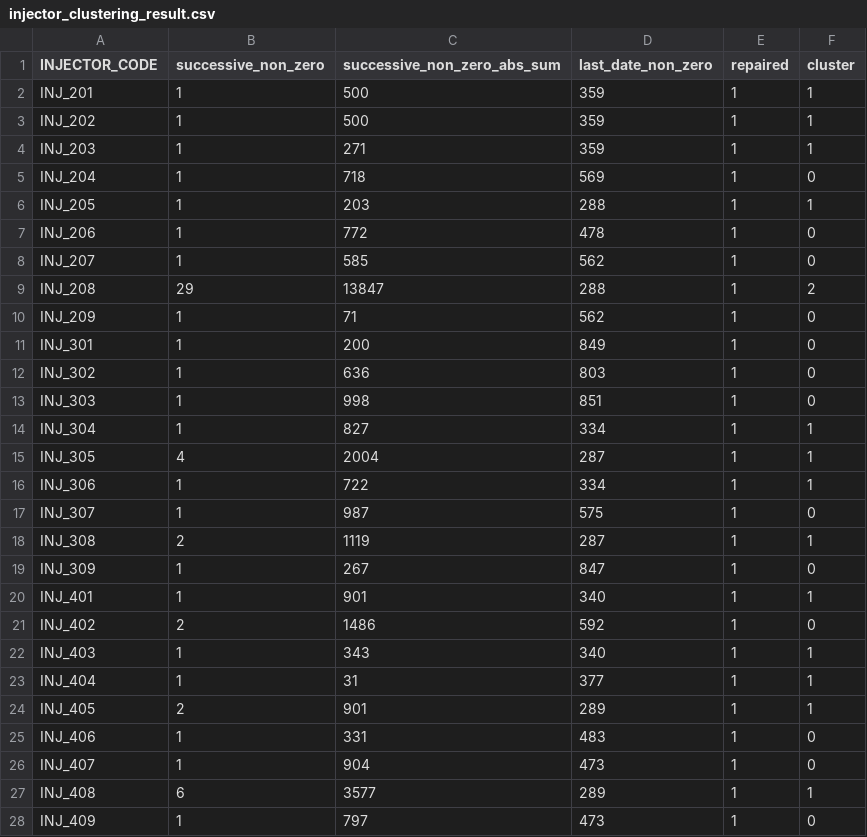
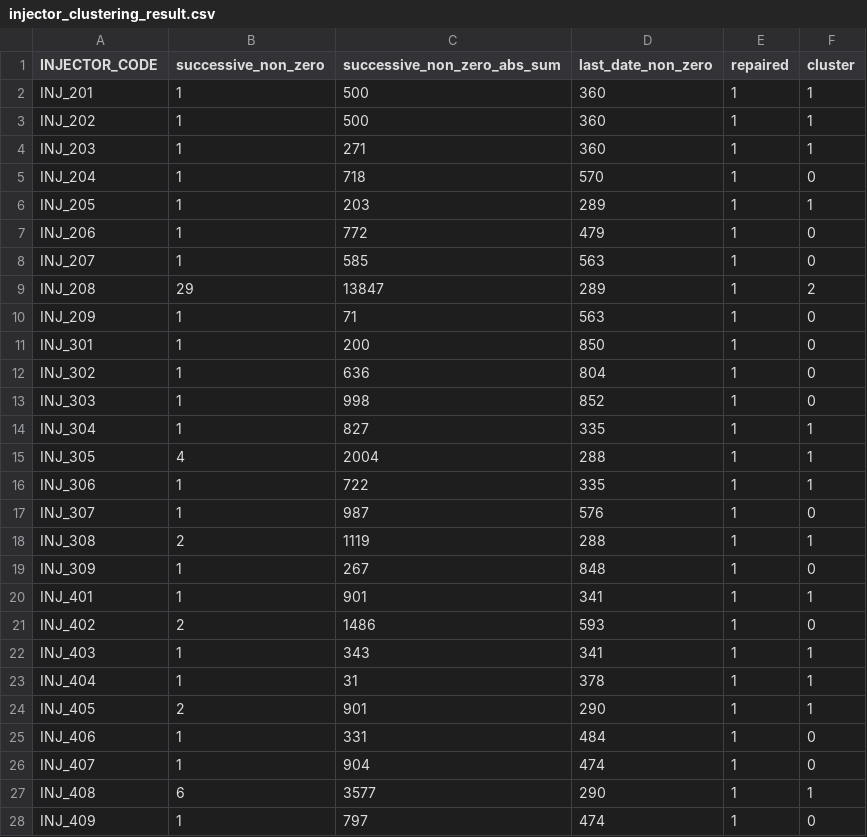
Before and after one commit to MF-BA/PGS_4DS1_Project, a CSV file: web_site_app/injector_clustering_result.csv, drawn as a sheet; only a part is shown; the diff covers the shown part only.

```diff
--- a/web_site_app/injector_clustering_result.csv
+++ b/web_site_app/injector_clustering_result.csv
@@ -1,28 +1,28 @@
 INJECTOR_CODE,successive_non_zero,successive_non_zero_abs_sum,last_date_non_zero,repaired,cluster
-INJ_201,1,500,359,1,1
-INJ_202,1,500,359,1,1
-INJ_203,1,271,359,1,1
-INJ_204,1,718,569,1,0
-INJ_205,1,203,288,1,1
-INJ_206,1,772,478,1,0
-INJ_207,1,585,562,1,0
-INJ_208,29,13847,288,1,2
-INJ_209,1,71,562,1,0
-INJ_301,1,200,849,1,0
-INJ_302,1,636,803,1,0
-INJ_303,1,998,851,1,0
-INJ_304,1,827,334,1,1
-INJ_305,4,2004,287,1,1
-INJ_306,1,722,334,1,1
-INJ_307,1,987,575,1,0
-INJ_308,2,1119,287,1,1
-INJ_309,1,267,847,1,0
-INJ_401,1,901,340,1,1
-INJ_402,2,1486,592,1,0
-INJ_403,1,343,340,1,1
-INJ_404,1,31,377,1,1
-INJ_405,2,901,289,1,1
-INJ_406,1,331,483,1,0
-INJ_407,1,904,473,1,0
-INJ_408,6,3577,289,1,1
-INJ_409,1,797,473,1,0
+INJ_201,1,500,360,1,1
+INJ_202,1,500,360,1,1
+INJ_203,1,271,360,1,1
+INJ_204,1,718,570,1,0
+INJ_205,1,203,289,1,1
+INJ_206,1,772,479,1,0
+INJ_207,1,585,563,1,0
+INJ_208,29,13847,289,1,2
+INJ_209,1,71,563,1,0
+INJ_301,1,200,850,1,0
+INJ_302,1,636,804,1,0
+INJ_303,1,998,852,1,0
+INJ_304,1,827,335,1,1
+INJ_305,4,2004,288,1,1
+INJ_306,1,722,335,1,1
+INJ_307,1,987,576,1,0
+INJ_308,2,1119,288,1,1
+INJ_309,1,267,848,1,0
+INJ_401,1,901,341,1,1
+INJ_402,2,1486,593,1,0
+INJ_403,1,343,341,1,1
+INJ_404,1,31,378,1,1
+INJ_405,2,901,290,1,1
+INJ_406,1,331,484,1,0
+INJ_407,1,904,474,1,0
+INJ_408,6,3577,290,1,1
+INJ_409,1,797,474,1,0
```
Also changed, not shown: 8 edited cells elsewhere in this file, 10 other files.
